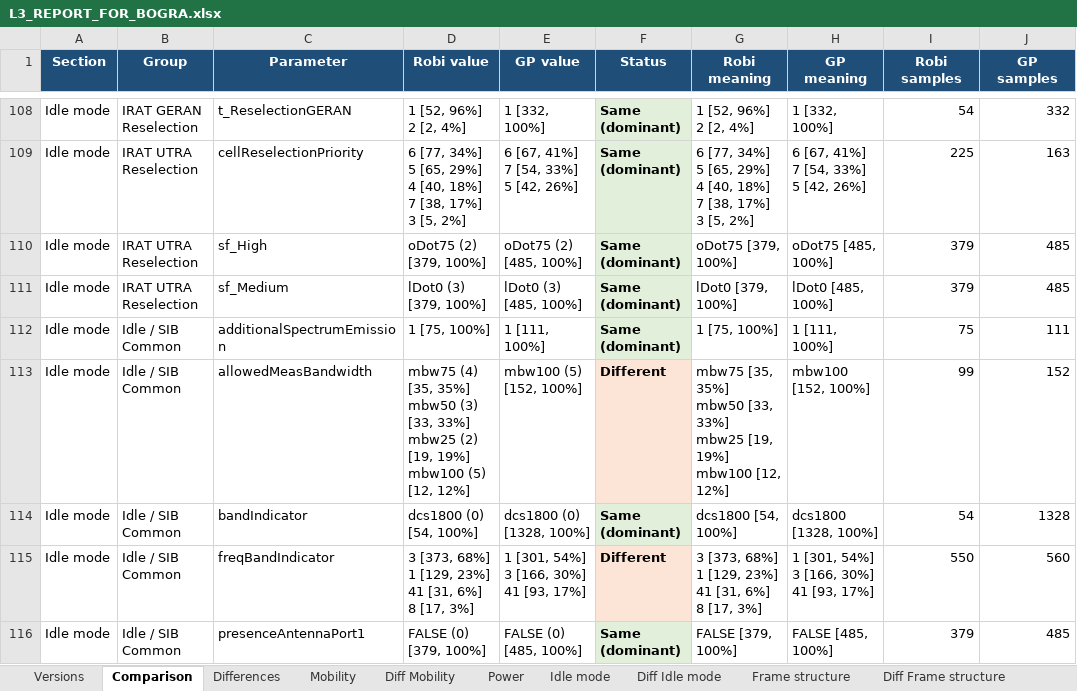
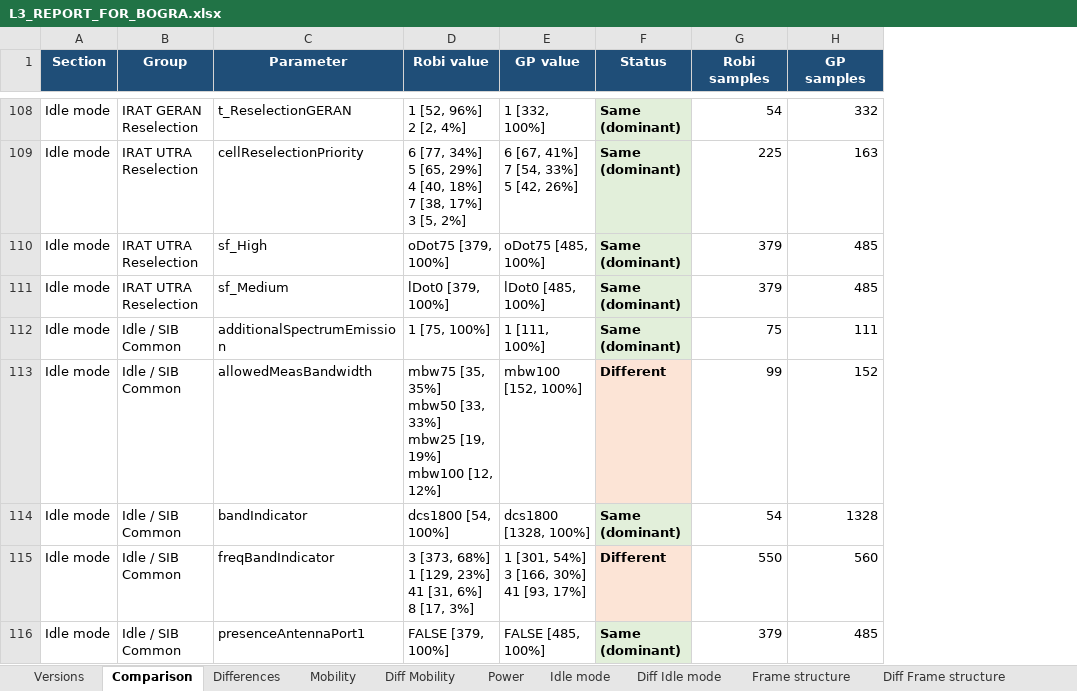
Before and after one commit to miles4482/Drive-test-Log-Analysis-and-Plot, an Excel workbook: output/L3_REPORT_FOR_BOGRA.xlsx, sheet Comparison, drawn as a sheet; only a part is shown, gaps mark what is left out; values as stored, in another font and other column widths than the file's, no borders; ↵ is a line break in a cell; the diff covers the shown part only; the diff names each change by its address in the sheet, - before the commit and + after, or states it on an @@ line.

```diff
--- a/output/L3_REPORT_FOR_BOGRA.xlsx (sheet Comparison)
+++ b/output/L3_REPORT_FOR_BOGRA.xlsx (sheet Comparison)
-column G (Robi meaning), rows 108-116: 1 [52, 96%] ↵ 2 [2, 4%] | 6 [77, 34%] ↵ 5 [65, 29%] ↵ 4 [40, 18%] ↵ 7 [38, 17%] ↵ 3 [5, 2%] | oDot75 [379, 100%] | lDot0 [379, 100%] | 1 [75, 100%] | mbw75 [35, 35%] ↵ mbw50 [33, 33%] ↵ mbw25 [19, 19%] ↵ mbw100 [12, 12%] | dcs1800 [54, 100%] | 3 [373, 68%] ↵ 1 [129, 23%] ↵ 41 [31, 6%] ↵ 8 [17, 3%] | FALSE [379, 100%]
-column H (GP meaning), rows 108-116: 1 [332, 100%] | 6 [67, 41%] ↵ 7 [54, 33%] ↵ 5 [42, 26%] | oDot75 [485, 100%] | lDot0 [485, 100%] | 1 [111, 100%] | mbw100 [152, 100%] | dcs1800 [1328, 100%] | 1 [301, 54%] ↵ 3 [166, 30%] ↵ 41 [93, 17%] | FALSE [485, 100%]
-D110 (Robi value): oDot75 (2) [379, 100%]
+D110 (Robi value): oDot75 [379, 100%]
-E110 (GP value): oDot75 (2) [485, 100%]
+E110 (GP value): oDot75 [485, 100%]
-D111 (Robi value): lDot0 (3) [379, 100%]
+D111 (Robi value): lDot0 [379, 100%]
-E111 (GP value): lDot0 (3) [485, 100%]
+E111 (GP value): lDot0 [485, 100%]
-D113 (Robi value): mbw75 (4) [35, 35%] ↵ mbw50 (3) [33, 33%] ↵ mbw25 (2) [19, 19%] ↵ mbw100 (5) [12, 12%]
+D113 (Robi value): mbw75 [35, 35%] ↵ mbw50 [33, 33%] ↵ mbw25 [19, 19%] ↵ mbw100 [12, 12%]
-E113 (GP value): mbw100 (5) [152, 100%]
+E113 (GP value): mbw100 [152, 100%]
-D114 (Robi value): dcs1800 (0) [54, 100%]
+D114 (Robi value): dcs1800 [54, 100%]
-E114 (GP value): dcs1800 (0) [1328, 100%]
+E114 (GP value): dcs1800 [1328, 100%]
-D116 (Robi value): FALSE (0) [379, 100%]
+D116 (Robi value): FALSE [379, 100%]
-E116 (GP value): FALSE (0) [485, 100%]
+E116 (GP value): FALSE [485, 100%]
```
Also changed, not shown: 365 edited cells elsewhere in this sheet, sheet Mobility, sheet Idle mode, sheet Differences, sheet Power, sheet RLC and PDCP, sheet Diff Idle mode, 23 more sheets, 5 other files.
